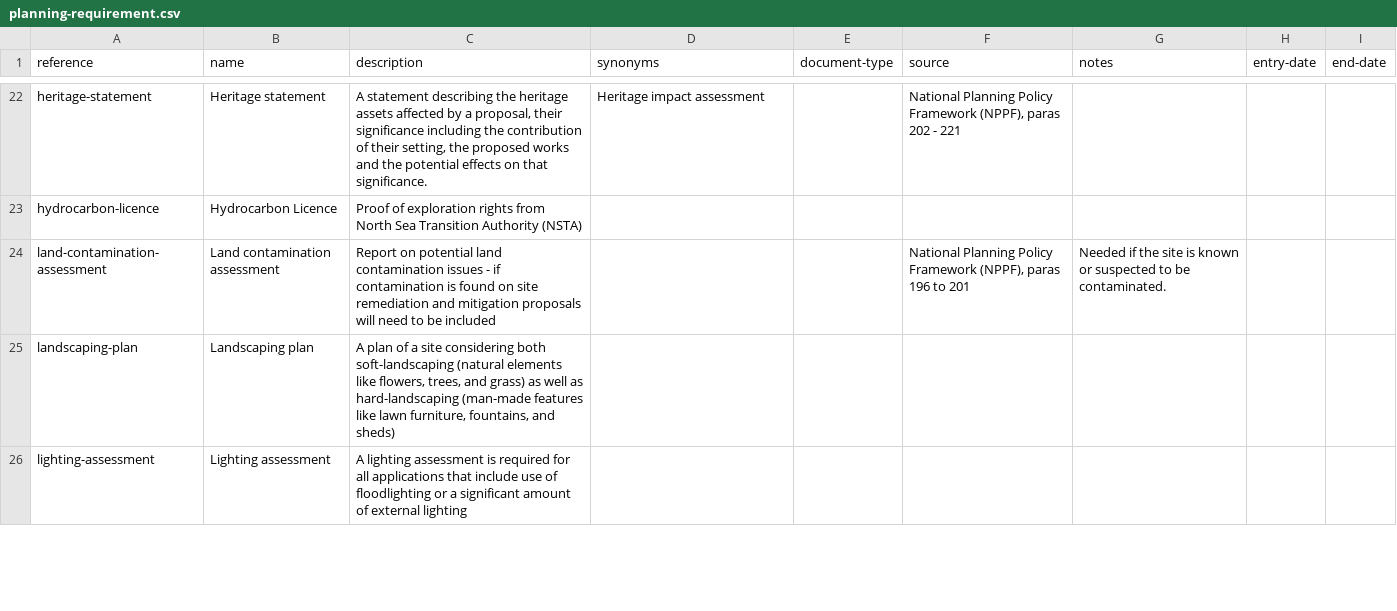
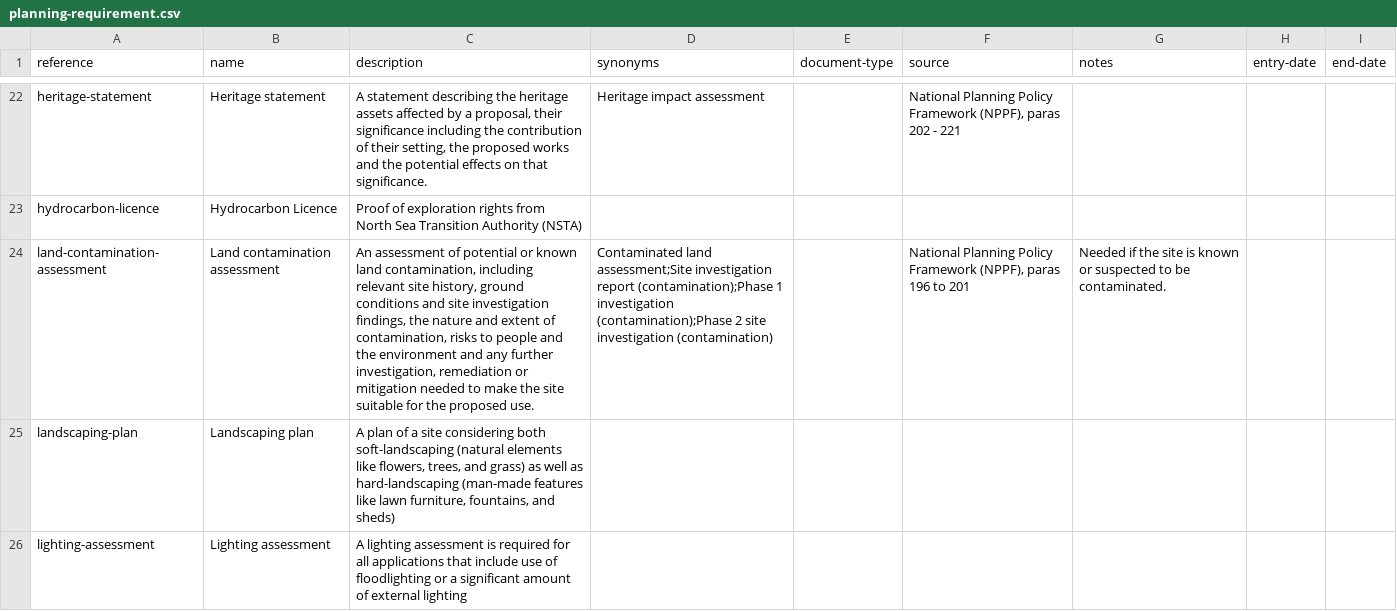
Before and after one commit to digital-land/planning-application-data-specification, a CSV file: data/planning-requirement.csv, drawn as a sheet; only a part is shown, gaps mark what is left out; the diff covers the shown part only; the diff names each change by its address in the sheet, - before the commit and + after, or states it on an @@ line.

Commit message:
req: consolidate site investigation into land contamination assessment

```diff
--- a/data/planning-requirement.csv
+++ b/data/planning-requirement.csv
-C24 (description): Report on potential land contamination issues - if contamination is found on site remediation and mitigation proposals will need to be included
+C24 (description): An assessment of potential or known land contamination, including relevant site history, ground conditions and site investigation findings, the nature and extent of contamination, risks to people and the environment and any further investigation, remediation or mitigation needed to make the site suitable for the proposed use.
-D24 (synonyms): (empty)
+D24 (synonyms): Contaminated land assessment;Site investigation report (contamination);Phase 1 investigation (contamination);Phase 2 site investigation (contamination)
```
Also changed, not shown: 2 edited cells elsewhere in this file.
